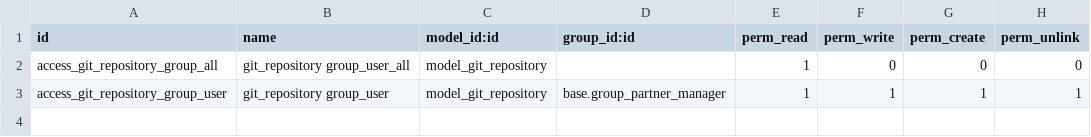
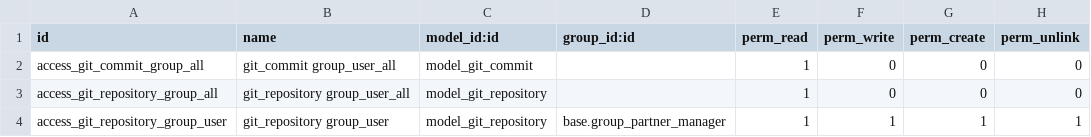
Before and after one commit to toopy/openerp-addons-git, a CSV file: git/security/ir.model.access.csv, drawn as a sheet; the diff names each change by its address in the sheet, - before the commit and + after, or states it on an @@ line.

Commit message:
Adds commit object model and view.

```diff
--- a/git/security/ir.model.access.csv
+++ b/git/security/ir.model.access.csv
+row 2: access_git_commit_group_all | git_commit group_user_all | model_git_commit |  | 1 | 0 | 0 | 0
```
Also changed, not shown: 2 other files.
